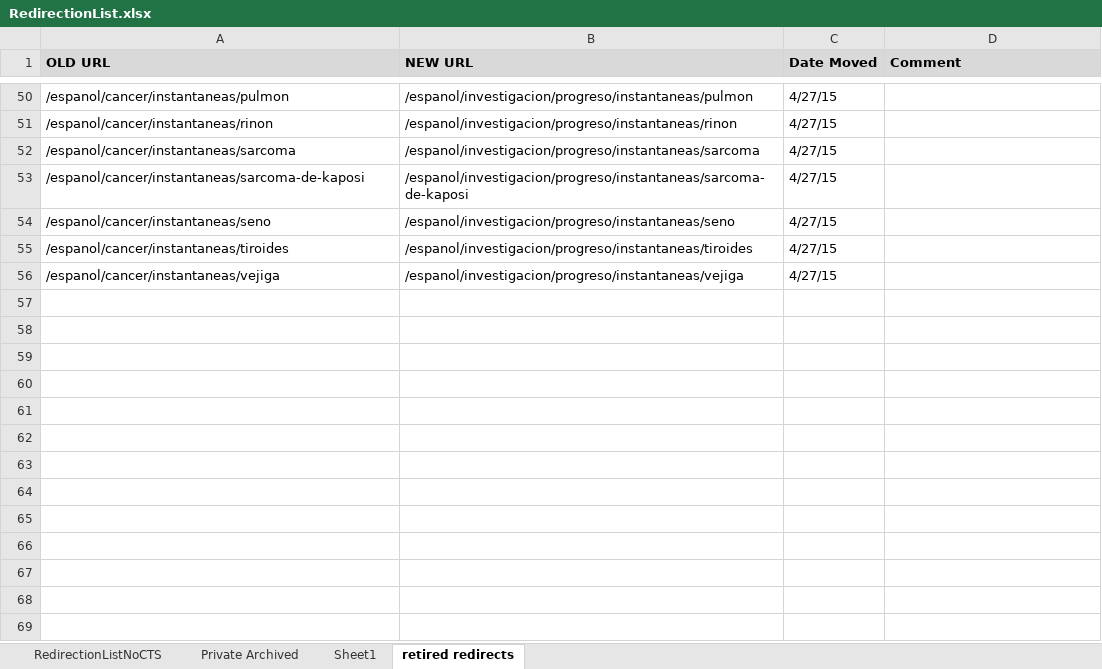
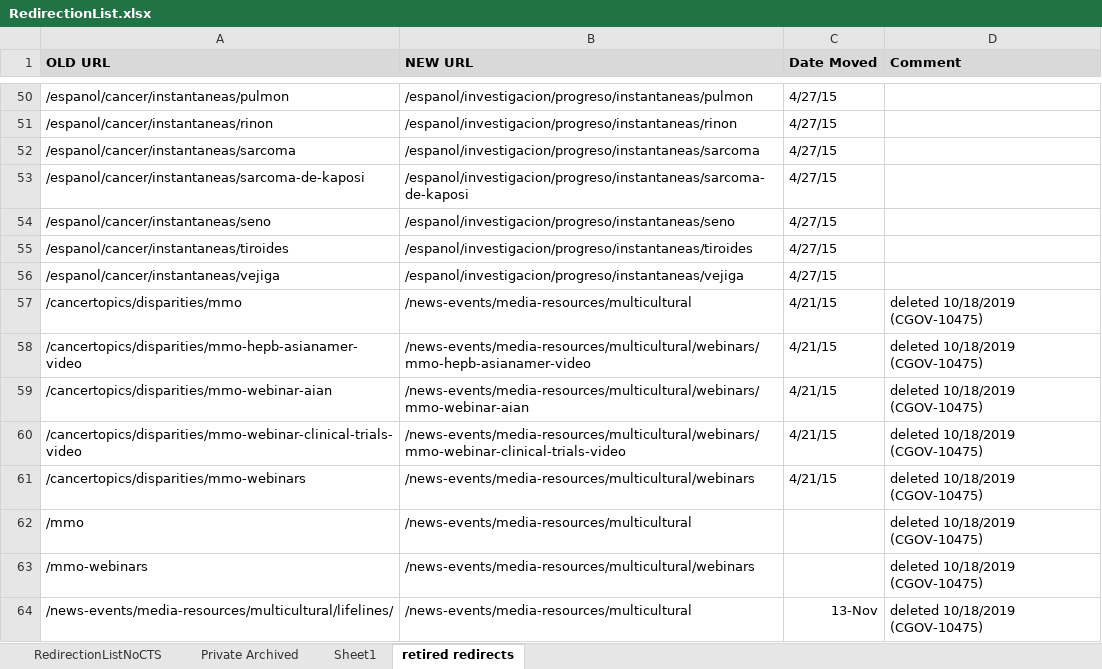
Before and after one commit to NCIOCPL/wcms-content, an Excel workbook: redirection-list/RedirectionList.xlsx, sheet retired redirects, drawn as a sheet; only a part is shown, gaps mark what is left out; values as stored, in another font and other column widths than the file's, no borders; conditional formats not drawn; the diff names each change by its address in the sheet, - before the commit and + after, or states it on an @@ line.

Commit message:
CGOV-10475 - Retiring Multicultural Media
removed redirects for multicultural media pages. Moved to Retired Redirects tab in spreadsheet.

```diff
--- a/redirection-list/RedirectionList.xlsx (sheet retired redirects)
+++ b/redirection-list/RedirectionList.xlsx (sheet retired redirects)
+row 57: /cancertopics/disparities/mmo | /news-events/media-resources/multicultural | 4/21/15 | deleted 10/18/2019 (CGOV-10475)
+row 58: /cancertopics/disparities/mmo-hepb-asianamer-video | /news-events/media-resources/multicultural/webinars/mmo-hepb-asianamer-video | 4/21/15 | deleted 10/18/2019 (CGOV-10475)
+row 59: /cancertopics/disparities/mmo-webinar-aian | /news-events/media-resources/multicultural/webinars/mmo-webinar-aian | 4/21/15 | deleted 10/18/2019 (CGOV-10475)
+row 60: /cancertopics/disparities/mmo-webinar-clinical-trials-video | /news-events/media-resources/multicultural/webinars/mmo-webinar-clinical-trials-video | 4/21/15 | deleted 10/18/2019 (CGOV-10475)
+row 61: /cancertopics/disparities/mmo-webinars | /news-events/media-resources/multicultural/webinars | 4/21/15 | deleted 10/18/2019 (CGOV-10475)
+row 62: /mmo | /news-events/media-resources/multicultural |  | deleted 10/18/2019 (CGOV-10475)
+row 63: /mmo-webinars | /news-events/media-resources/multicultural/webinars |  | deleted 10/18/2019 (CGOV-10475)
+row 64: /news-events/media-resources/multicultural/lifelines/ | /news-events/media-resources/multicultural | 13-Nov | deleted 10/18/2019 (CGOV-10475)
```
Also changed, not shown: sheet RedirectionListNoCTS, 1 other file.
